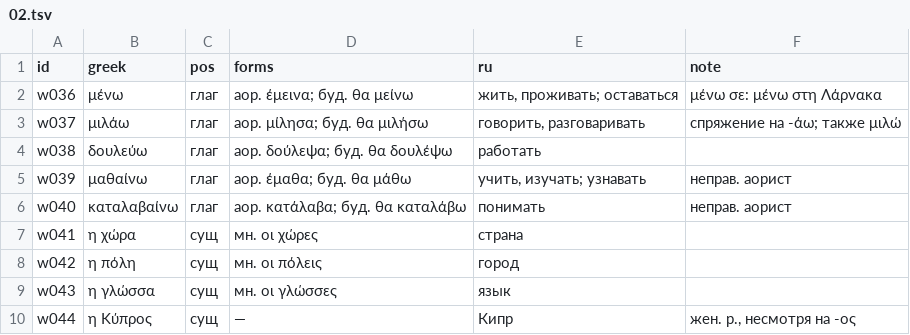
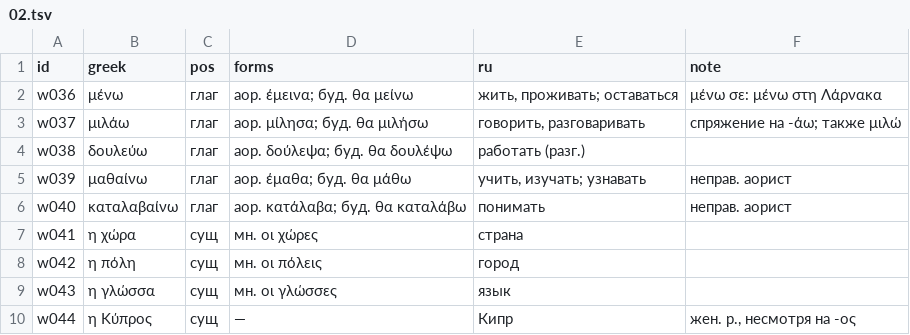
Before and after one commit to lavich/tetradio, a TSV file: docs/course/lexicon/02.tsv, drawn as a sheet; only a part is shown.

```diff
--- a/docs/course/lexicon/02.tsv
+++ b/docs/course/lexicon/02.tsv
@@ -3,3 +3,3 @@ w036	μένω	глаг	аор. έμεινα; буд. θα μείνω	жить,
 w037	μιλάω	глаг	аор. μίλησα; буд. θα μιλήσω	говорить, разговаривать	спряжение на -άω; также μιλώ
-w038	δουλεύω	глаг	аор. δούλεψα; буд. θα δουλέψω	работать	
+w038	δουλεύω	глаг	аор. δούλεψα; буд. θα δουλέψω	работать (разг.)	
 w039	μαθαίνω	глаг	аор. έμαθα; буд. θα μάθω	учить, изучать; узнавать	неправ. аорист
```
Also changed, not shown: docs/course/lexicon/01.tsv, docs/course/lexicon/04.tsv, 15 other files.
